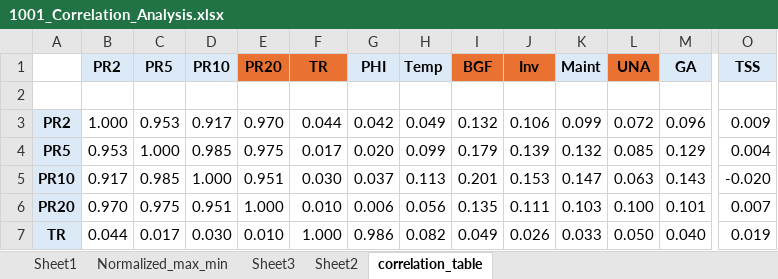
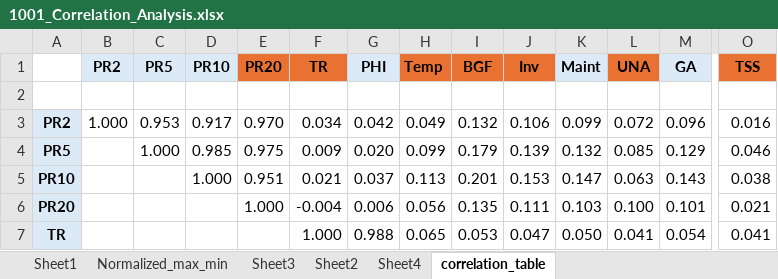
Before and after one commit to AsthaBista/SWMM_MOO, an Excel workbook: 10_Analysis/1001_Correlation_Analysis/1001_Correlation_Analysis.xlsx, sheet correlation_table, drawn as a sheet; only a part is shown, gaps mark what is left out; values as stored, in another font and other column widths than the file's, no borders; conditional formats not drawn; the diff covers the shown part only; the diff names each change by its address in the sheet, - before the commit and + after, or states it on an @@ line.

```diff
--- a/10_Analysis/1001_Correlation_Analysis/1001_Correlation_Analysis.xlsx (sheet correlation_table)
+++ b/10_Analysis/1001_Correlation_Analysis/1001_Correlation_Analysis.xlsx (sheet correlation_table)
+sheet tab: Sheet4
-H1 fill: #DCEAF7
+H1 fill: #E97132
-O1 fill: #DCEAF7
+O1 fill: #E97132
-F3 (TR): 0.044
+F3 (TR): 0.034
-O3 (TSS): 0.009
+O3 (TSS): 0.016
-B4 (PR2): 0.953
+B4 (PR2): (empty)
-F4 (TR): 0.017
+F4 (TR): 0.009
-O4 (TSS): 0.004
+O4 (TSS): 0.046
-B5 (PR2): 0.917
+B5 (PR2): (empty)
-C5 (PR5): 0.985
+C5 (PR5): (empty)
-F5 (TR): 0.030
+F5 (TR): 0.021
-O5 (TSS): -0.020
+O5 (TSS): 0.038
-B6 (PR2): 0.970
+B6 (PR2): (empty)
-C6 (PR5): 0.975
+C6 (PR5): (empty)
-D6 (PR10): 0.951
+D6 (PR10): (empty)
-F6 (TR): 0.010
+F6 (TR): -0.004
-O6 (TSS): 0.007
+O6 (TSS): 0.021
-B7 (PR2): 0.044
+B7 (PR2): (empty)
-C7 (PR5): 0.017
+C7 (PR5): (empty)
-D7 (PR10): 0.030
+D7 (PR10): (empty)
-E7 (PR20): 0.010
+E7 (PR20): (empty)
-G7 (PHI): 0.986
+G7 (PHI): 0.988
-H7 (Temp): 0.082
+H7 (Temp): 0.065
-I7 (BGF): 0.049
+I7 (BGF): 0.053
-J7 (Inv): 0.026
+J7 (Inv): 0.047
-K7 (Maint): 0.033
+K7 (Maint): 0.050
-L7 (UNA): 0.050
+L7 (UNA): 0.041
-M7 (GA): 0.040
+M7 (GA): 0.054
-O7 (TSS): 0.019
+O7 (TSS): 0.041
```
Also changed, not shown: 1 removed row and 180 edited cells elsewhere in this sheet, sheet Sheet3, sheet Sheet1, formulas that keep their value, charts or pictures, 01_Preprocessing/0101_Random_generation_of_scenarios_for_MC.xlsx, 03_Water_Quality/0304_Water_Quality_Calculations.xlsx, 25 other files.
